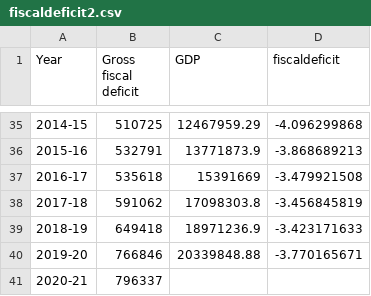
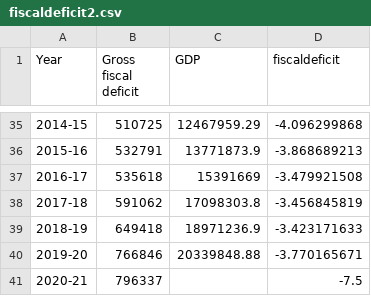
Before and after one commit to ydunga/data, a CSV file: fiscaldeficit2.csv, drawn as a sheet; only a part is shown, gaps mark what is left out.

Commit message:
Update fiscaldeficit2.csv

```diff
--- a/fiscaldeficit2.csv
+++ b/fiscaldeficit2.csv
@@ -40,2 +40,2 @@
 2019-20,766846,20339848.88,-3.770165671
-2020-21,796337,,
+2020-21,796337,,-7.5
```
